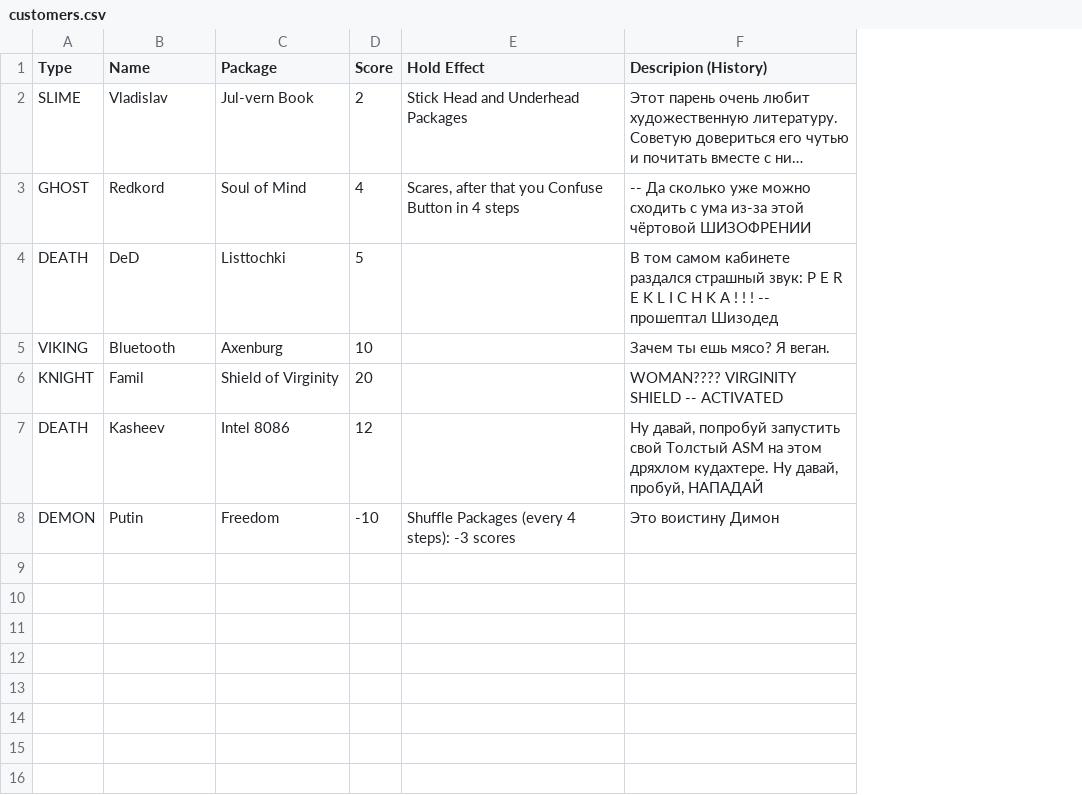
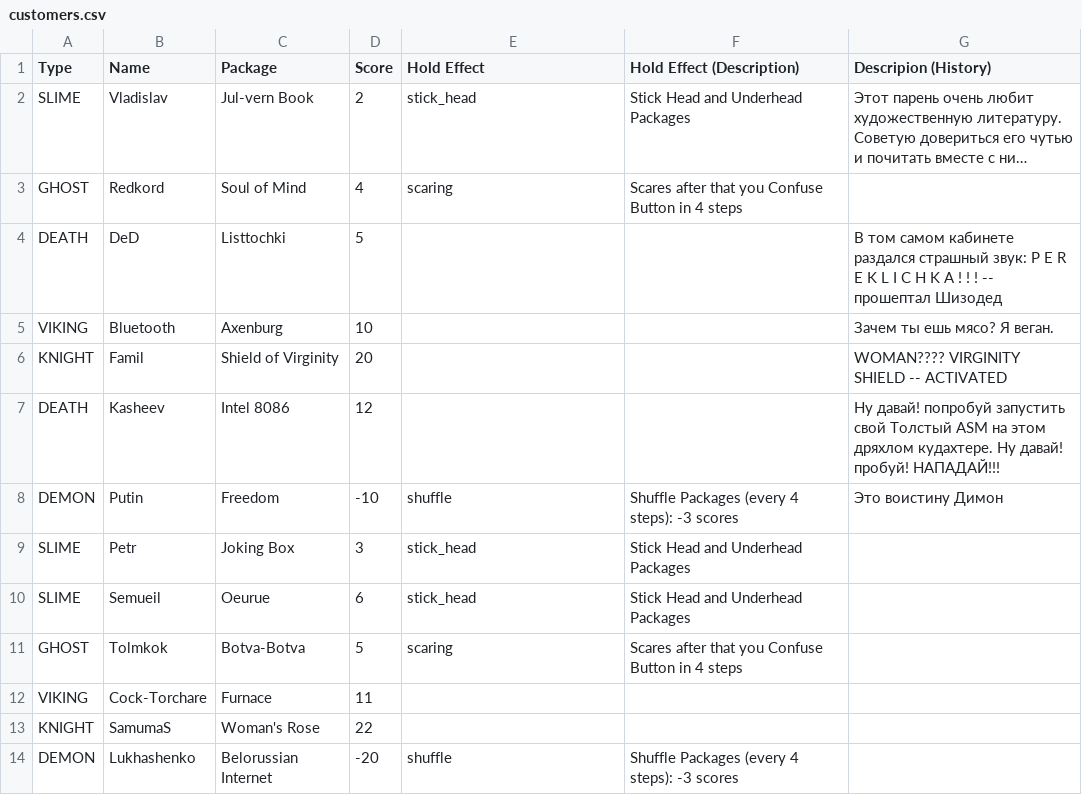
Before and after one commit to GrafVonTee/Mail_Spinner, a CSV file: customers.csv, drawn as a sheet; long unchanged cells end in …; addresses are those after the commit; the diff names each change by its address in the sheet, - before the commit and + after, or states it on an @@ line.

Commit message:
wchar_t types are added. Cyrillic are added ...but doesn't work :)

```diff
--- a/customers.csv
+++ b/customers.csv
+column F (Hold Effect (Description)), rows 2-8: Stick Head and Underhead Packages | Scares after that you Confuse Button in 4 steps |  |  |  |  | Shuffle Packages (every 4 steps): -3 scores
-E2 (Hold Effect): Stick Head and Underhead Packages
+E2 (Hold Effect): stick_head
-E3 (Hold Effect): Scares, after that you Confuse Button in 4 steps
+E3 (Hold Effect): scaring
-G3 (Descripion (History)): -- Да сколько уже можно сходить с ума из-за этой чёртовой ШИЗОФРЕНИИ
+G3 (Descripion (History)): (empty)
-G7 (Descripion (History)): Ну давай, попробуй запустить свой Толстый ASM на этом дряхлом кудахтере. Ну давай, пробуй, НАПАДАЙ
+G7 (Descripion (History)): Ну давай! попробуй запустить свой Толстый ASM на этом дряхлом кудахтере. Ну давай! пробуй! НАПАДАЙ!!!
-E8 (Hold Effect): Shuffle Packages (every 4 steps): -3 scores
+E8 (Hold Effect): shuffle
+row 9: SLIME | Petr | Joking Box | 3 | stick_head | Stick Head and Underhead Packages
+row 10: SLIME | Semueil | Oeurue | 6 | stick_head | Stick Head and Underhead Packages
+row 11: GHOST | Tolmkok | Botva-Botva | 5 | scaring | Scares after that you Confuse Button in 4 steps
+row 12: VIKING | Cock-Torchare | Furnace | 11
+row 13: KNIGHT | SamumaS | Woman's Rose | 22
+row 14: DEMON | Lukhashenko | Belorussian Internet | -20 | shuffle | Shuffle Packages (every 4 steps): -3 scores
```
Also changed, not shown: 20 other files.
